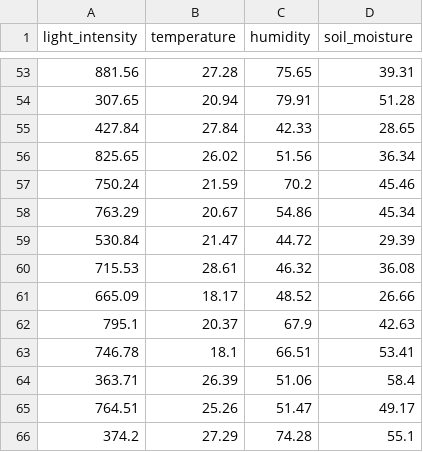
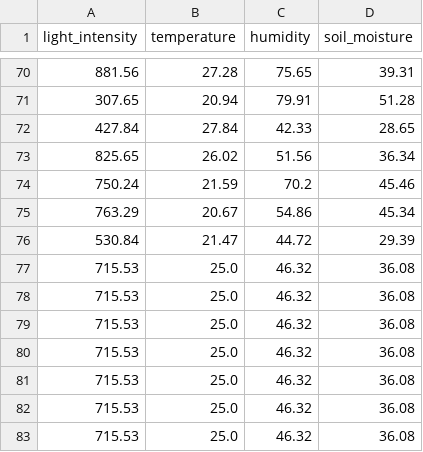
Before and after one commit to Powerpuff-girls-for-SE/SmartUrbanGarden, a CSV file: managed_resources/urban_garden_sensor_data.csv, drawn as a sheet; only a part is shown, gaps mark what is left out; the shorter side is filled out with more unchanged rows; the diff covers the shown part only.

Commit message:
Update urban_garden_sensor_data.csv

```diff
--- a/managed_resources/urban_garden_sensor_data.csv
+++ b/managed_resources/urban_garden_sensor_data.csv
@@ -59,2 +76,8 @@ light_intensity,temperature,humidity,soil_moisture
 530.84,21.47,44.72,29.39
-715.53,28.61,46.32,36.08
+715.53,25.0,46.32,36.08
+715.53,25.0,46.32,36.08
+715.53,25.0,46.32,36.08
+715.53,25.0,46.32,36.08
+715.53,25.0,46.32,36.08
+715.53,25.0,46.32,36.08
+715.53,25.0,46.32,36.08
```
Also changed, not shown: 23 added rows and 2 edited cells elsewhere in this file.
